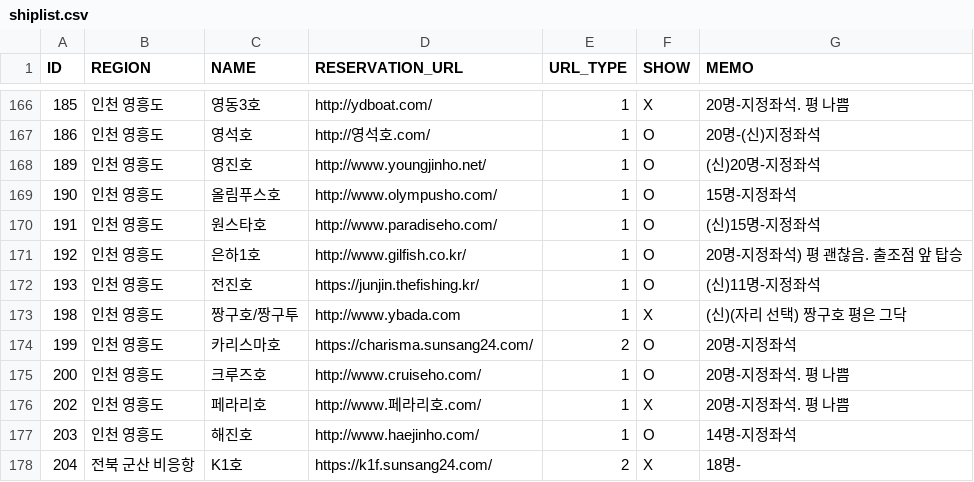
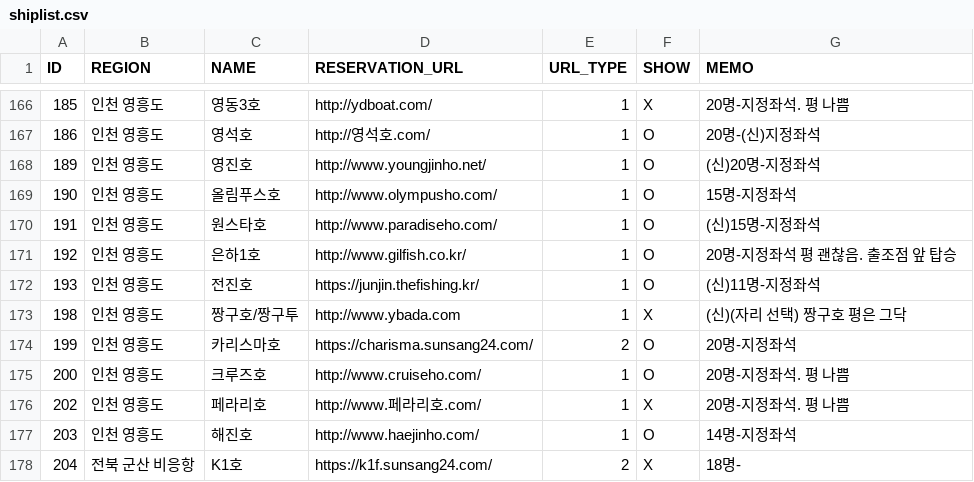
Before and after one commit to seong-geon-choi/ship, a CSV file: shiplist.csv, drawn as a sheet; only a part is shown, gaps mark what is left out.

Commit message:
배 목록 업데이트

```diff
--- a/shiplist.csv
+++ b/shiplist.csv
@@ -170,3 +170,3 @@ ID,REGION,NAME,RESERVATION_URL,URL_TYPE,SHOW,MEMO
 191,인천 영흥도,원스타호,http://www.paradiseho.com/,1,O,(신)15명-지정좌석
-192,인천 영흥도,은하1호,http://www.gilfish.co.kr/,1,O,20명-지정좌석) 평 괜찮음. 출조점 앞 탑승
+192,인천 영흥도,은하1호,http://www.gilfish.co.kr/,1,O,20명-지정좌석 평 괜찮음. 출조점 앞 탑승
 193,인천 영흥도,전진호,https://junjin.thefishing.kr/,1,O,(신)11명-지정좌석
```
